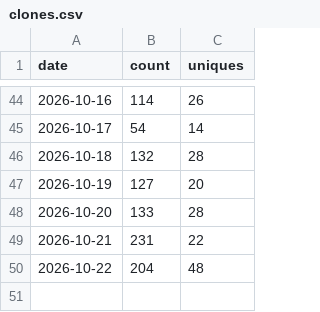
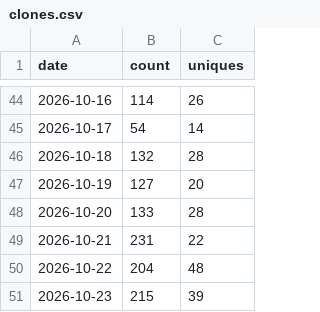
Before and after one commit to AZURE2DEV/AZURE2, a CSV file: traffic/clones.csv, drawn as a sheet; only a part is shown, gaps mark what is left out.

```diff
--- a/traffic/clones.csv
+++ b/traffic/clones.csv
@@ -50 +50,2 @@ date,count,uniques
 2026-10-22,204,48
+2026-10-23,215,39
```
Also changed, not shown: traffic/downloads.csv, traffic/popular_paths.csv, 3 other files.
